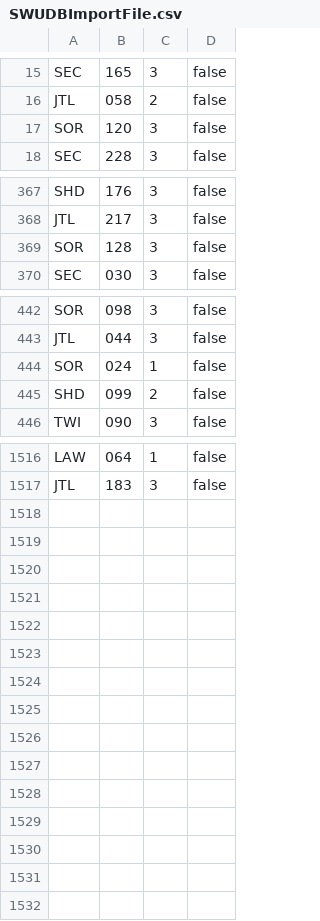
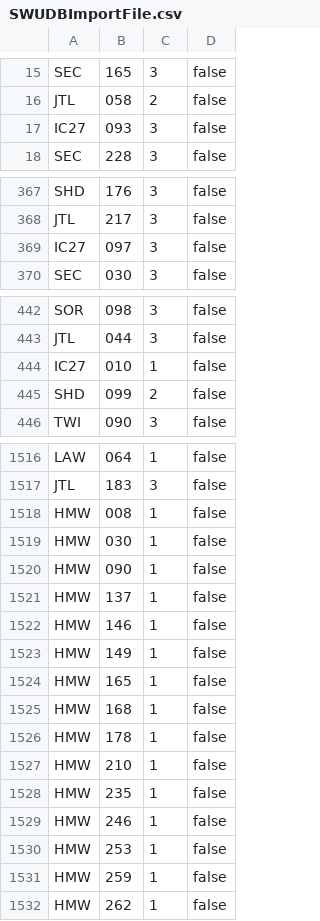
Before and after one commit to Asmoridin/card_games, a CSV file: S/Star_Wars_Unlimited/Data/SWUDBImportFile.csv, drawn as a sheet; only a part is shown, gaps mark what is left out; the diff covers the shown part only.

```diff
--- a/S/Star_Wars_Unlimited/Data/SWUDBImportFile.csv
+++ b/S/Star_Wars_Unlimited/Data/SWUDBImportFile.csv
@@ -16,3 +16,3 @@ SEC,165,3,false
 JTL,058,2,false
-SOR,120,3,false
+IC27,093,3,false
 SEC,228,3,false
@@ -368,3 +368,3 @@ SHD,176,3,false
 JTL,217,3,false
-SOR,128,3,false
+IC27,097,3,false
 SEC,030,3,false
@@ -443,3 +443,3 @@ SOR,098,3,false
 JTL,044,3,false
-SOR,024,1,false
+IC27,010,1,false
 SHD,099,2,false
@@ -1517 +1517,16 @@ LAW,064,1,false
 JTL,183,3,false
+HMW,008,1,false
+HMW,030,1,false
+HMW,090,1,false
+HMW,137,1,false
+HMW,146,1,false
+HMW,149,1,false
+HMW,165,1,false
+HMW,168,1,false
+HMW,178,1,false
+HMW,210,1,false
+HMW,235,1,false
+HMW,246,1,false
+HMW,253,1,false
+HMW,259,1,false
+HMW,262,1,false
```
Also changed, not shown: 8 edited cells elsewhere in this file, 20 other files.
